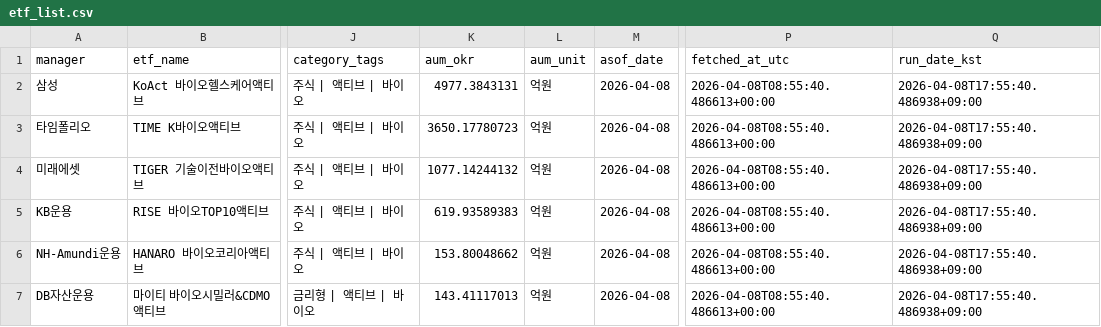
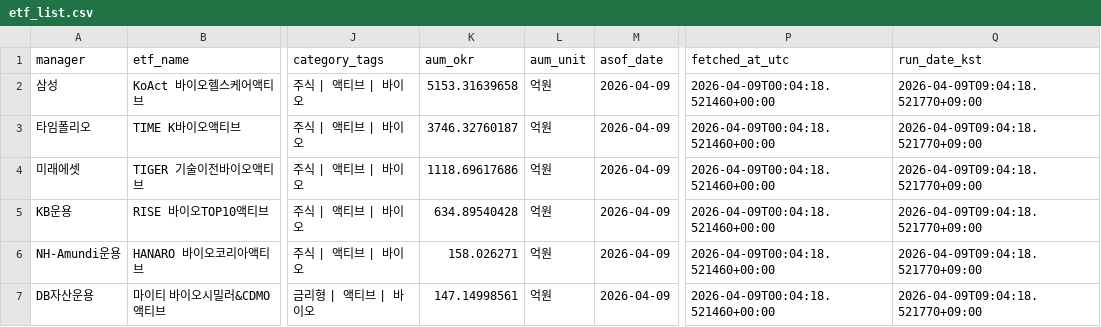
Before and after one commit to jykim4846/etf_check, a CSV file: data/etf_list.csv, drawn as a sheet; only a part is shown, gaps mark what is left out; the diff names each change by its address in the sheet, - before the commit and + after, or states it on an @@ line.

```diff
--- a/data/etf_list.csv
+++ b/data/etf_list.csv
-K2 (aum_okr): 4977.3843131
+K2 (aum_okr): 5153.31639658
-M2:M7 (asof_date): 2026-04-08
+M2:M7 (asof_date): 2026-04-09
-P2:P7 (fetched_at_utc): 2026-04-08T08:55:40.486613+00:00
+P2:P7 (fetched_at_utc): 2026-04-09T00:04:18.521460+00:00
-Q2:Q7 (run_date_kst): 2026-04-08T17:55:40.486938+09:00
+Q2:Q7 (run_date_kst): 2026-04-09T09:04:18.521770+09:00
-K3 (aum_okr): 3650.17780723
+K3 (aum_okr): 3746.32760187
-K4 (aum_okr): 1077.14244132
+K4 (aum_okr): 1118.69617686
-K5 (aum_okr): 619.93589383
+K5 (aum_okr): 634.89540428
-K6 (aum_okr): 153.80048662
+K6 (aum_okr): 158.026271
-K7 (aum_okr): 143.41117013
+K7 (aum_okr): 147.14998561
```
Also changed, not shown: data/etf_holdings.csv, data/holding_changes.csv, 10 other files.
